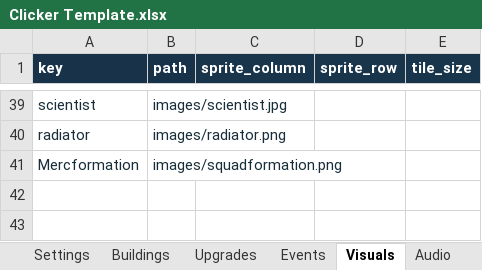
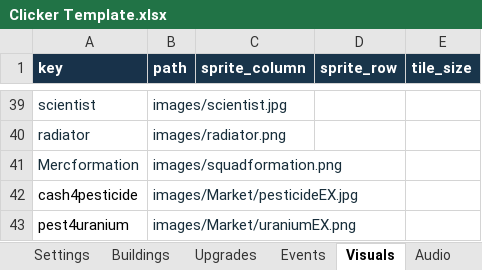
Before and after one commit to AmberTimber/COMP-2165-project-3, an Excel workbook: Pest control empire/Student Content/Clicker Template.xlsx, sheet Visuals, drawn as a sheet; only a part is shown, gaps mark what is left out; values as stored, in another font and other column widths than the file's, no borders; the diff names each change by its address in the sheet, - before the commit and + after, or states it on an @@ line.

```diff
--- a/Pest control empire/Student Content/Clicker Template.xlsx (sheet Visuals)
+++ b/Pest control empire/Student Content/Clicker Template.xlsx (sheet Visuals)
+row 42: cash4pesticide | images/Market/pesticideEX.jpg
+row 43: pest4uranium | images/Market/uraniumEX.png
```
Also changed, not shown: sheet Buildings, sheet Currencies, other sheet tabs, 23 other files.
